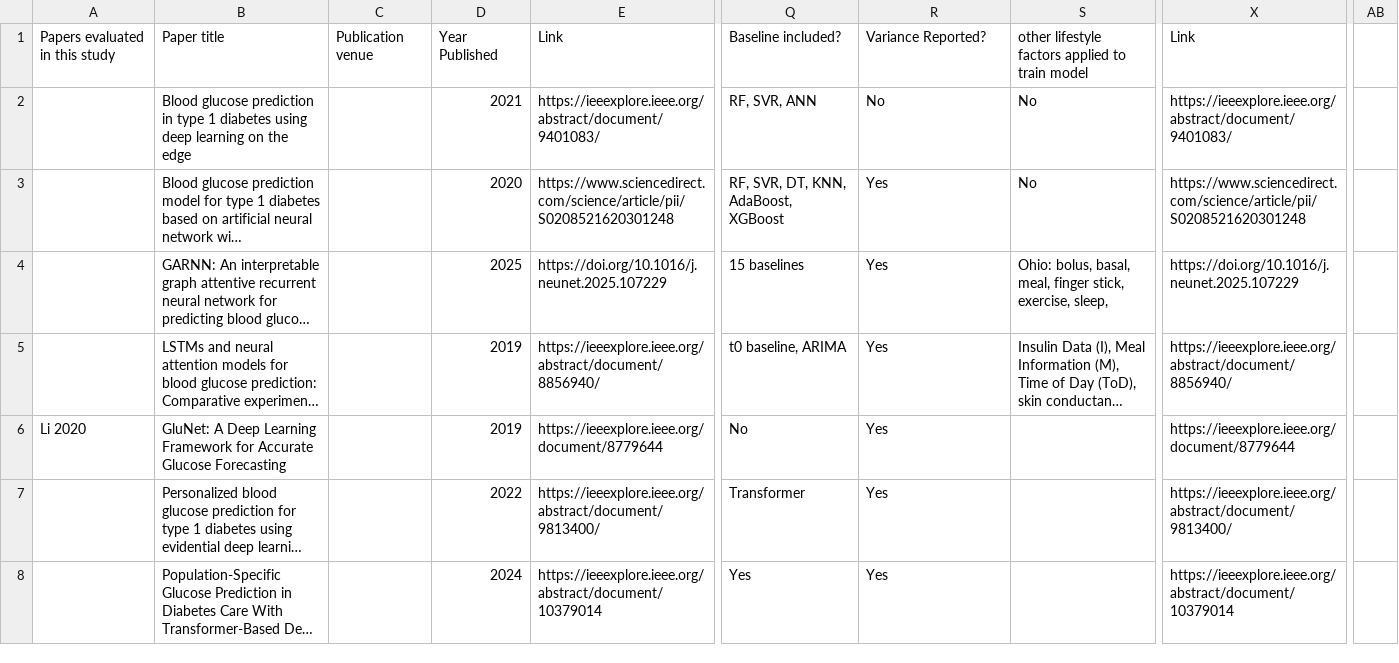
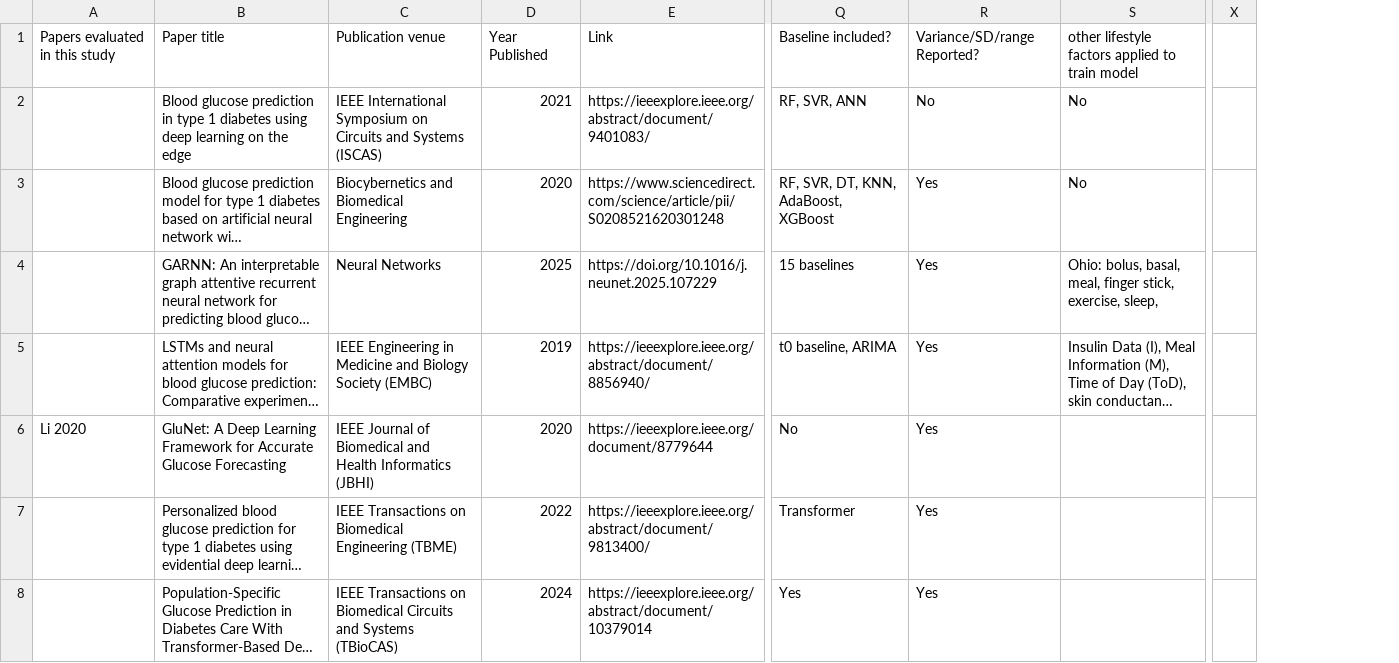
Before and after one commit to Augmented-Health-Lab/ReproGenBG_ML4H, a CSV file: Literature_review_summary/Cleaned.csv, drawn as a sheet; only a part is shown, gaps mark what is left out; long unchanged cells end in …; removed rows and columns are numbered as before the commit, all else as after; the diff covers the shown part only; the diff names each change by its address in the sheet, - before the commit and + after, or states it on an @@ line.

Commit message:
Upload the literature review table

```diff
--- a/Literature_review_summary/Cleaned.csv
+++ b/Literature_review_summary/Cleaned.csv
-column C, row 1: Publication venue
+column C, rows 1-8: Publication venue | IEEE International Symposium on Circuits and Systems (ISCAS) | Biocybernetics and Biomedical Engineering | Neural Networks | IEEE Engineering in Medicine and Biology Society (EMBC) | IEEE Journal of Biomedical and Health Informatics (JBHI) | IEEE Transactions on Biomedical Engineering (TBME) | IEEE Transactions on Biomedical Circuits and Systems (TBioCAS)
-column X, rows 1-8: Link | https://ieeexplore.ieee.org/abstract/document/9401083/ | https://www.sciencedirect.com/science/article/pii/S0208521620301248 | https://doi.org/10.1016/j.neunet.2025.107229 | https://ieeexplore.ieee.org/abstract/document/8856940/ | https://ieeexplore.ieee.org/document/8779644 | https://ieeexplore.ieee.org/abstract/document/9813400/ | https://ieeexplore.ieee.org/abstract/document/10379014
+column X, empty
-column AB, empty
-R1: Variance Reported?
+R1: Variance/SD/range Reported?
-D6: 2019
+D6: 2020
```
Also changed, not shown: 1 added row, 1 removed row and 4 edited cells elsewhere in this file, 11 other files.
